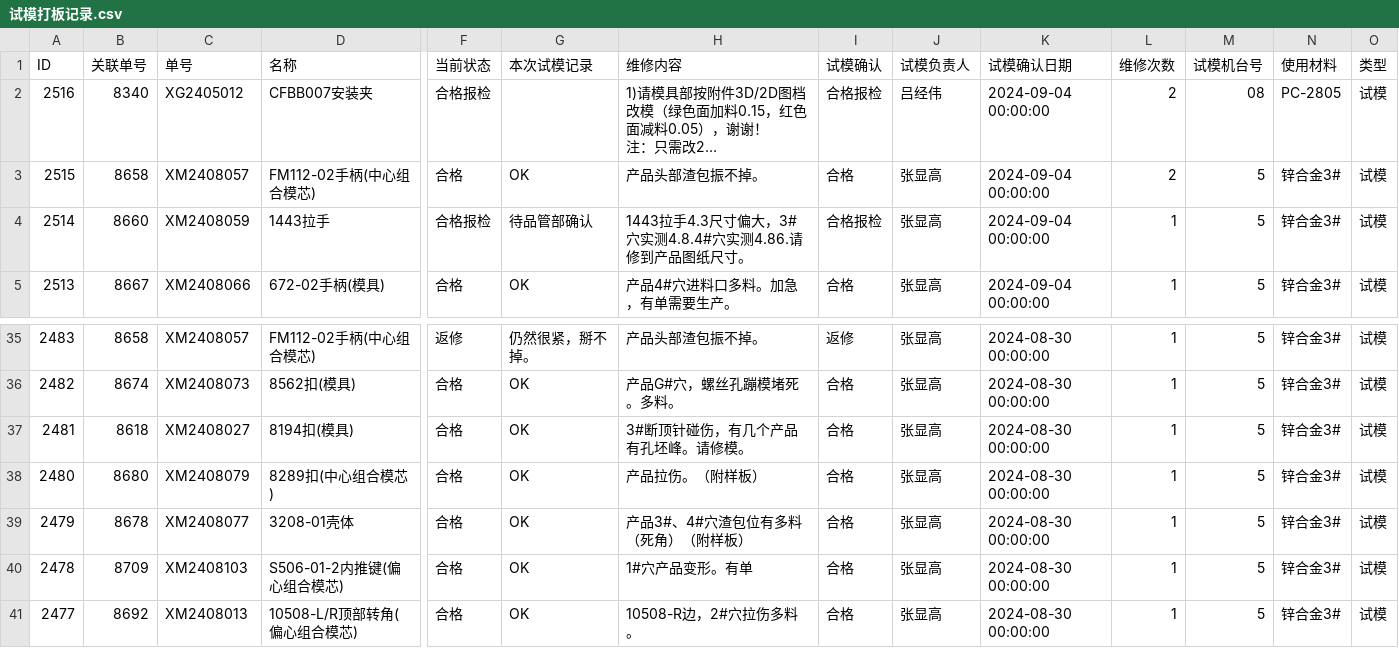
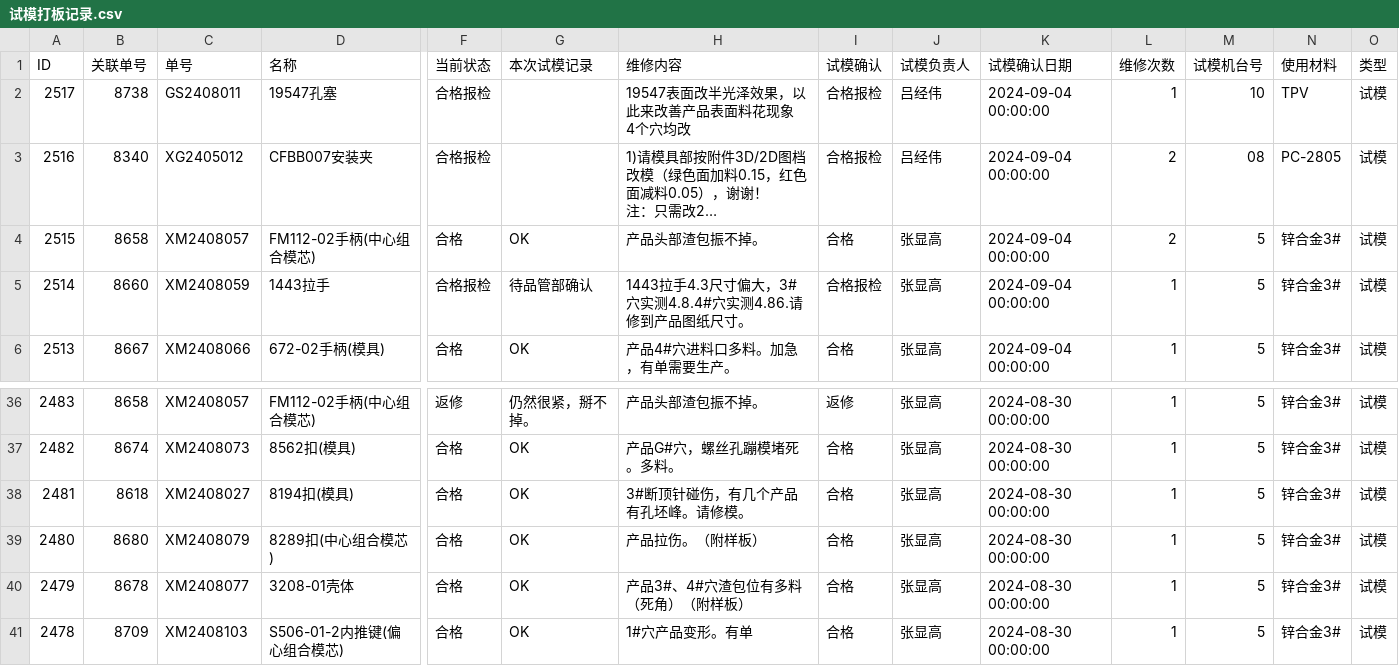
Before and after one commit to lits2024/vig, a CSV file: 试模打板记录.csv, drawn as a sheet; only a part is shown, gaps mark what is left out; long unchanged cells end in …; removed rows and columns are numbered as before the commit, all else as after; rows hold the shown columns only; ↵ is a line break in a cell; the diff names each change by its address in the sheet, - before the commit and + after, or states it on an @@ line.

Commit message:
Updating 试模打板记录.csv

```diff
--- a/试模打板记录.csv
+++ b/试模打板记录.csv
+row 2: 2517 | 8738 | GS2408011 | 19547孔塞 | 合格报检 |  | 19547表面改半光泽效果，以此来改善产品表面料花现象 ↵ 4个穴均改 | 合格报检 | 吕经伟 | 2024-09-04 00:00:00 | 1 | 10 | TPV | 试模
-row 41: 2477 | 8692 | XM2408013 | 10508-L/R顶部转角(偏心组合模芯) | 合格 | OK | 10508-R边，2#穴拉伤多料。 | 合格 | 张显高 | 2024-08-30 00:00:00 | 1 | 5 | 锌合金3# | 试模
```
